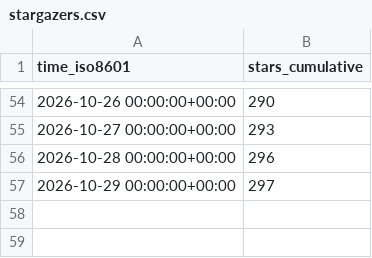
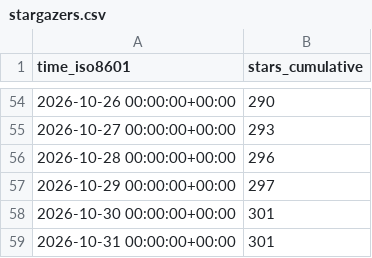
Before and after one commit to Yudaotor/lyrimuse, a CSV file: Yudaotor/lyrimuse/ghrs-data/stargazers.csv, drawn as a sheet; only a part is shown, gaps mark what is left out.

```diff
--- a/Yudaotor/lyrimuse/ghrs-data/stargazers.csv
+++ b/Yudaotor/lyrimuse/ghrs-data/stargazers.csv
@@ -57 +57,3 @@ time_iso8601,stars_cumulative
 2026-10-29 00:00:00+00:00,297
+2026-10-30 00:00:00+00:00,301
+2026-10-31 00:00:00+00:00,301
```
